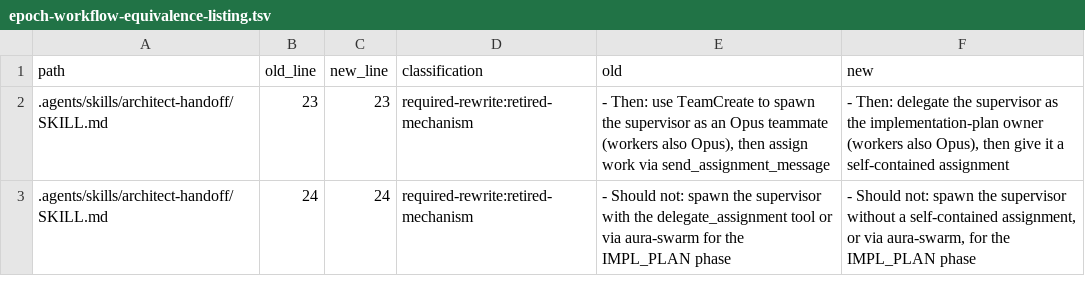
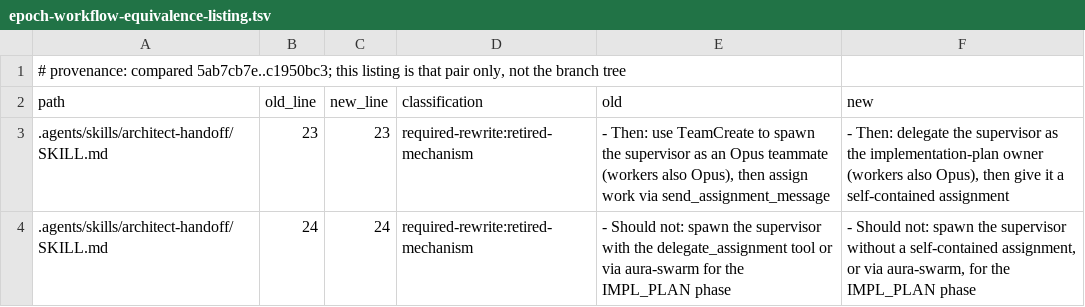
Before and after one commit to dayvidpham/pasture, a TSV file: docs/epoch-workflow-equivalence-listing.tsv, drawn as a sheet; only a part is shown.

```diff
--- a/docs/epoch-workflow-equivalence-listing.tsv
+++ b/docs/epoch-workflow-equivalence-listing.tsv
@@ -1 +1,2 @@
+# provenance: compared 5ab7cb7e..c1950bc3; this listing is that pair only, not the branch tree
 path	old_line	new_line	classification	old	new
```
Also changed, not shown: 38 other files.
